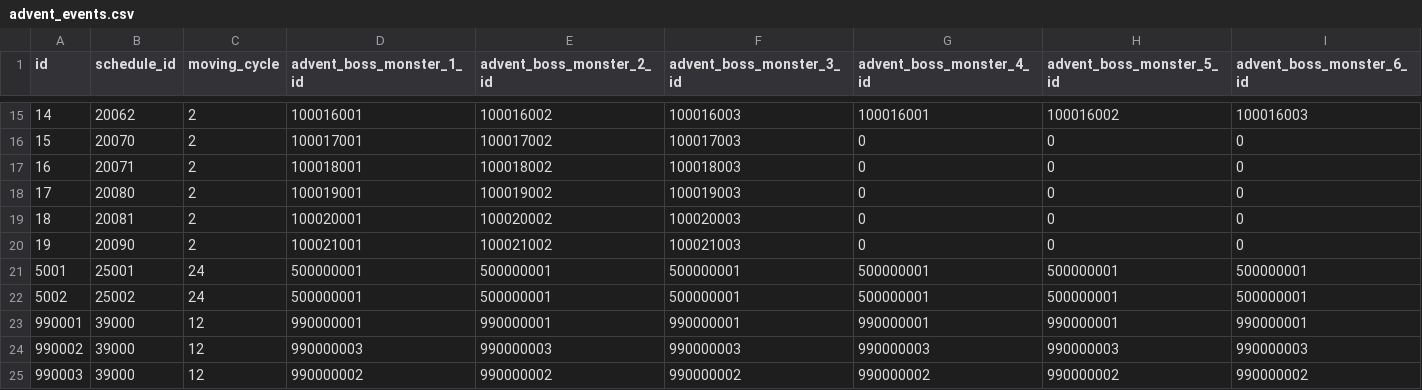
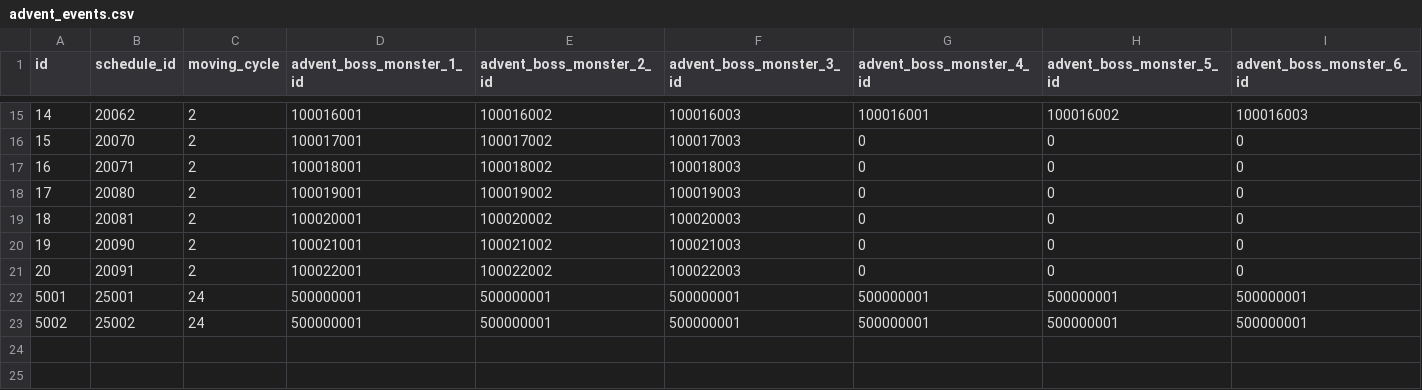
Before and after one commit to ketakeda/MTC-Plan, a CSV file: master/csv/advent_events.csv, drawn as a sheet; only a part is shown, gaps mark what is left out; removed rows and columns are numbered as before the commit, all else as after; the diff names each change by its address in the sheet, - before the commit and + after, or states it on an @@ line.

```diff
--- a/master/csv/advent_events.csv
+++ b/master/csv/advent_events.csv
+row 21: 20 | 20091 | 2 | 100022001 | 100022002 | 100022003 | 0 | 0 | 0
-row 23: 990001 | 39000 | 12 | 990000001 | 990000001 | 990000001 | 990000001 | 990000001 | 990000001
-row 24: 990002 | 39000 | 12 | 990000003 | 990000003 | 990000003 | 990000003 | 990000003 | 990000003
-row 25: 990003 | 39000 | 12 | 990000002 | 990000002 | 990000002 | 990000002 | 990000002 | 990000002
```
Also changed, not shown: master/csv/advent_boss_rotations.csv, master/csv/event_monster_seals.csv, 4 other files.
